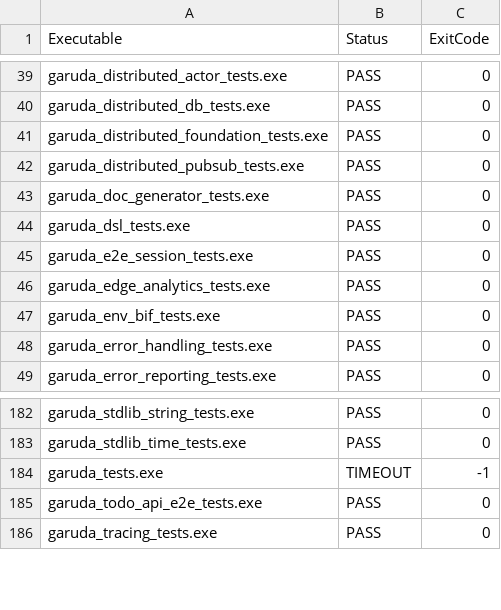
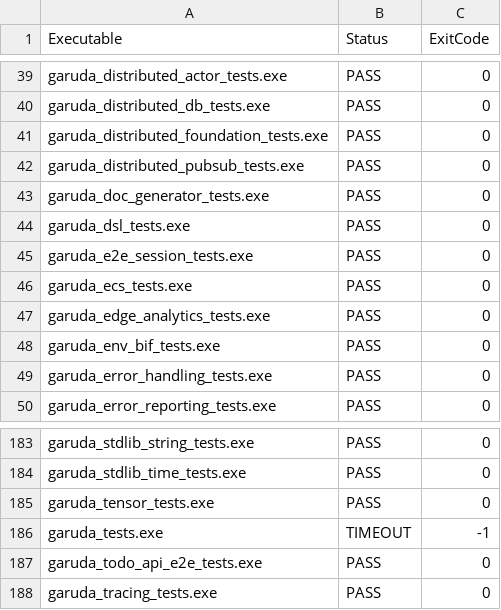
Before and after one commit to anggitPM17/garuda, a CSV file: docs/test-results-current.csv, drawn as a sheet; only a part is shown, gaps mark what is left out; the diff names each change by its address in the sheet, - before the commit and + after, or states it on an @@ line.

```diff
--- a/docs/test-results-current.csv
+++ b/docs/test-results-current.csv
+row 46: garuda_ecs_tests.exe | PASS | 0
+row 185: garuda_tensor_tests.exe | PASS | 0
```
Also changed, not shown: 2 other files.
